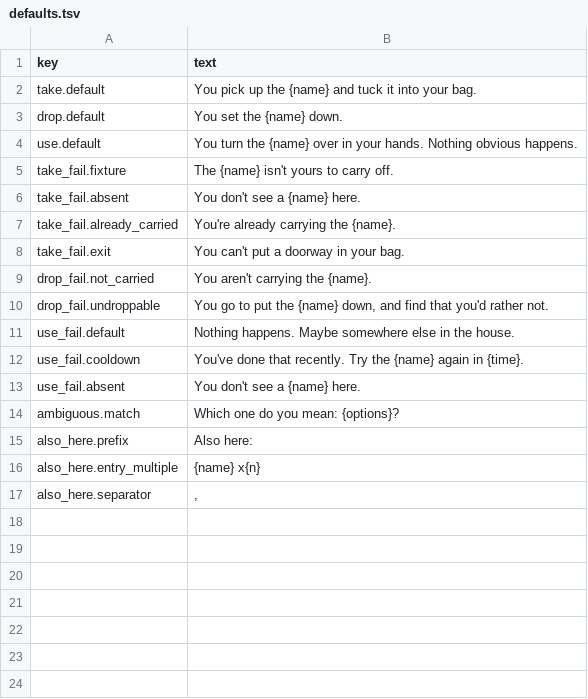
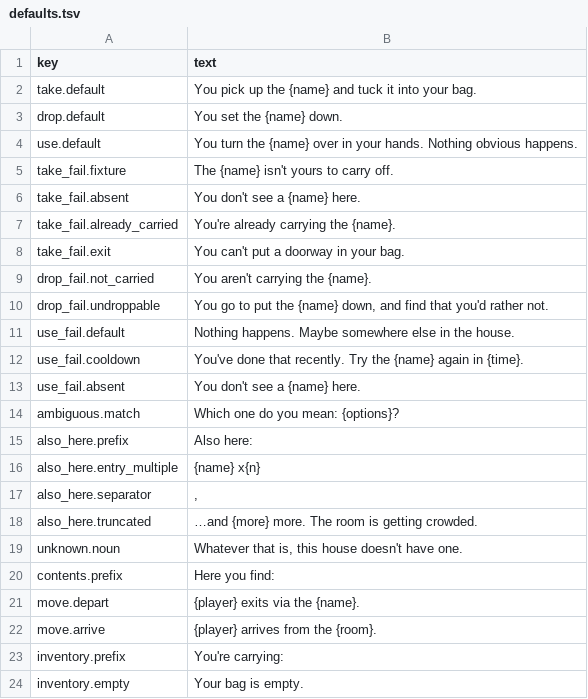
Before and after one commit to kelseybooth/halloween-in-june, a TSV file: creative content/defaults.tsv, drawn as a sheet.

```diff
--- a/creative content/defaults.tsv
+++ b/creative content/defaults.tsv
@@ -17 +17,8 @@ also_here.entry_multiple	{name} x{n}
 also_here.separator	,
+also_here.truncated	…and {more} more. The room is getting crowded.
+unknown.noun	Whatever that is, this house doesn't have one.
+contents.prefix	Here you find:
+move.depart	{player} exits via the {name}.
+move.arrive	{player} arrives from the {room}.
+inventory.prefix	You're carrying:
+inventory.empty	Your bag is empty.
```
Also changed, not shown: 2 other files.
